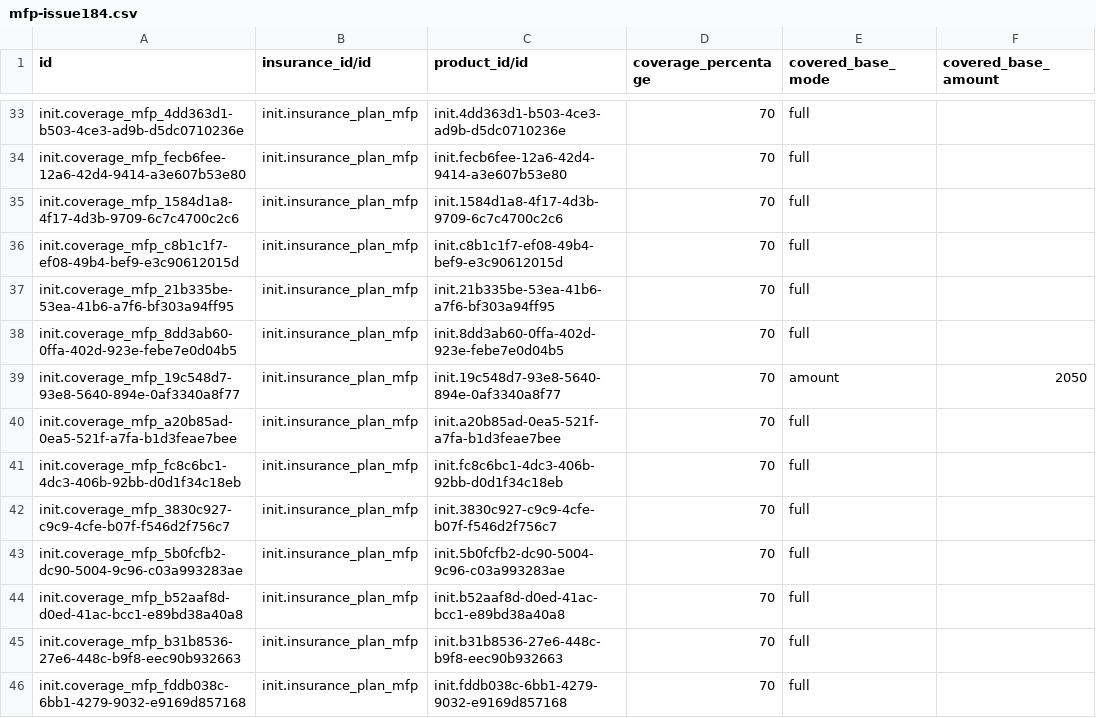
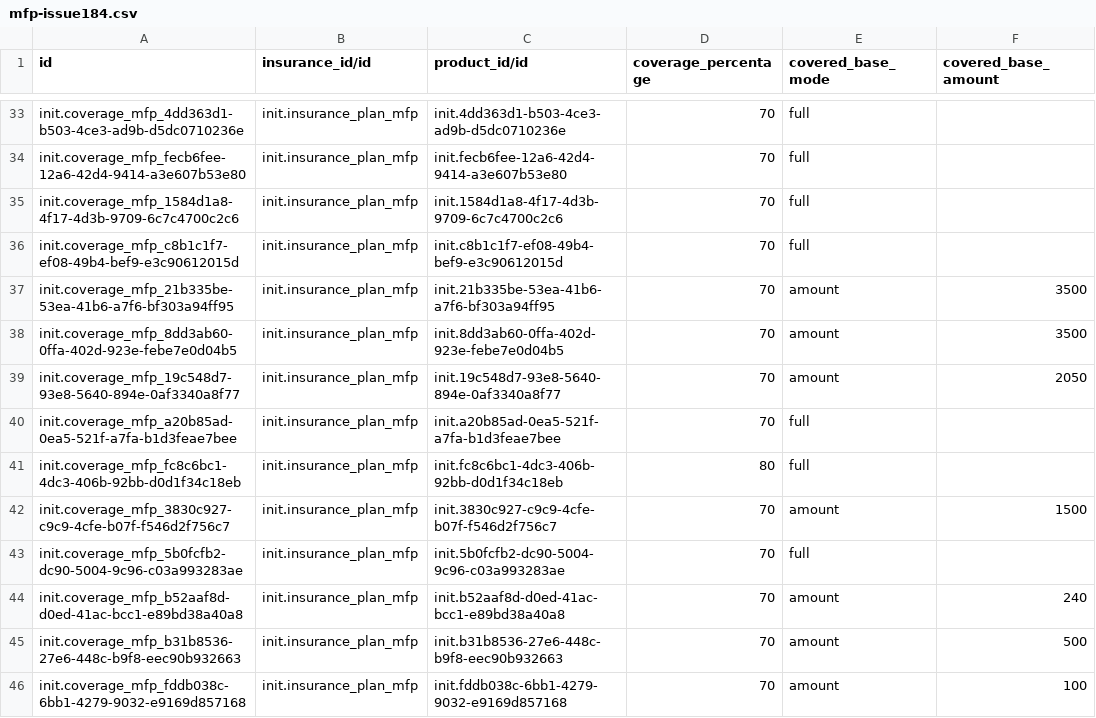
Before and after one commit to MadiroGlobalHealth/UVL-EMR, a CSV file: sites/mugamba/configs/odoo/initializer_config/insurance_coverage/mfp-issue184.csv, drawn as a sheet; only a part is shown, gaps mark what is left out; the diff covers the shown part only.

Commit message:
feat(billing): MFP ceilings for confirmed matches and the laboratory list (#184)
Refs #184. 163 more products get an MFP price ceiling (250 in all besides the medicines); bandages and compresses move to 80 %. Implementer AI run: f1e3aa82-c67a-46b1-85fb-0b89a0074ff0. Verified on UAT build b42.

```diff
--- a/sites/mugamba/configs/odoo/initializer_config/insurance_coverage/mfp-issue184.csv
+++ b/sites/mugamba/configs/odoo/initializer_config/insurance_coverage/mfp-issue184.csv
@@ -36,11 +36,11 @@ init.coverage_mfp_1584d1a8-4f17-4d3b-9709-6c7c4700c2c6,init.insurance_plan_mfp,i
 init.coverage_mfp_c8b1c1f7-ef08-49b4-bef9-e3c90612015d,init.insurance_plan_mfp,init.c8b1c1f7-ef08-49b4-bef9-e3c90612015d,70,full,
-init.coverage_mfp_21b335be-53ea-41b6-a7f6-bf303a94ff95,init.insurance_plan_mfp,init.21b335be-53ea-41b6-a7f6-bf303a94ff95,70,full,
-init.coverage_mfp_8dd3ab60-0ffa-402d-923e-febe7e0d04b5,init.insurance_plan_mfp,init.8dd3ab60-0ffa-402d-923e-febe7e0d04b5,70,full,
+init.coverage_mfp_21b335be-53ea-41b6-a7f6-bf303a94ff95,init.insurance_plan_mfp,init.21b335be-53ea-41b6-a7f6-bf303a94ff95,70,amount,3500
+init.coverage_mfp_8dd3ab60-0ffa-402d-923e-febe7e0d04b5,init.insurance_plan_mfp,init.8dd3ab60-0ffa-402d-923e-febe7e0d04b5,70,amount,3500
 init.coverage_mfp_19c548d7-93e8-5640-894e-0af3340a8f77,init.insurance_plan_mfp,init.19c548d7-93e8-5640-894e-0af3340a8f77,70,amount,2050
 init.coverage_mfp_a20b85ad-0ea5-521f-a7fa-b1d3feae7bee,init.insurance_plan_mfp,init.a20b85ad-0ea5-521f-a7fa-b1d3feae7bee,70,full,
-init.coverage_mfp_fc8c6bc1-4dc3-406b-92bb-d0d1f34c18eb,init.insurance_plan_mfp,init.fc8c6bc1-4dc3-406b-92bb-d0d1f34c18eb,70,full,
-init.coverage_mfp_3830c927-c9c9-4cfe-b07f-f546d2f756c7,init.insurance_plan_mfp,init.3830c927-c9c9-4cfe-b07f-f546d2f756c7,70,full,
+init.coverage_mfp_fc8c6bc1-4dc3-406b-92bb-d0d1f34c18eb,init.insurance_plan_mfp,init.fc8c6bc1-4dc3-406b-92bb-d0d1f34c18eb,80,full,
+init.coverage_mfp_3830c927-c9c9-4cfe-b07f-f546d2f756c7,init.insurance_plan_mfp,init.3830c927-c9c9-4cfe-b07f-f546d2f756c7,70,amount,1500
 init.coverage_mfp_5b0fcfb2-dc90-5004-9c96-c03a993283ae,init.insurance_plan_mfp,init.5b0fcfb2-dc90-5004-9c96-c03a993283ae,70,full,
-init.coverage_mfp_b52aaf8d-d0ed-41ac-bcc1-e89bd38a40a8,init.insurance_plan_mfp,init.b52aaf8d-d0ed-41ac-bcc1-e89bd38a40a8,70,full,
-init.coverage_mfp_b31b8536-27e6-448c-b9f8-eec90b932663,init.insurance_plan_mfp,init.b31b8536-27e6-448c-b9f8-eec90b932663,70,full,
-init.coverage_mfp_fddb038c-6bb1-4279-9032-e9169d857168,init.insurance_plan_mfp,init.fddb038c-6bb1-4279-9032-e9169d857168,70,full,
+init.coverage_mfp_b52aaf8d-d0ed-41ac-bcc1-e89bd38a40a8,init.insurance_plan_mfp,init.b52aaf8d-d0ed-41ac-bcc1-e89bd38a40a8,70,amount,240
+init.coverage_mfp_b31b8536-27e6-448c-b9f8-eec90b932663,init.insurance_plan_mfp,init.b31b8536-27e6-448c-b9f8-eec90b932663,70,amount,500
+init.coverage_mfp_fddb038c-6bb1-4279-9032-e9169d857168,init.insurance_plan_mfp,init.fddb038c-6bb1-4279-9032-e9169d857168,70,amount,100
```
Also changed, not shown: 32 edited cells elsewhere in this file, 8 other files.
